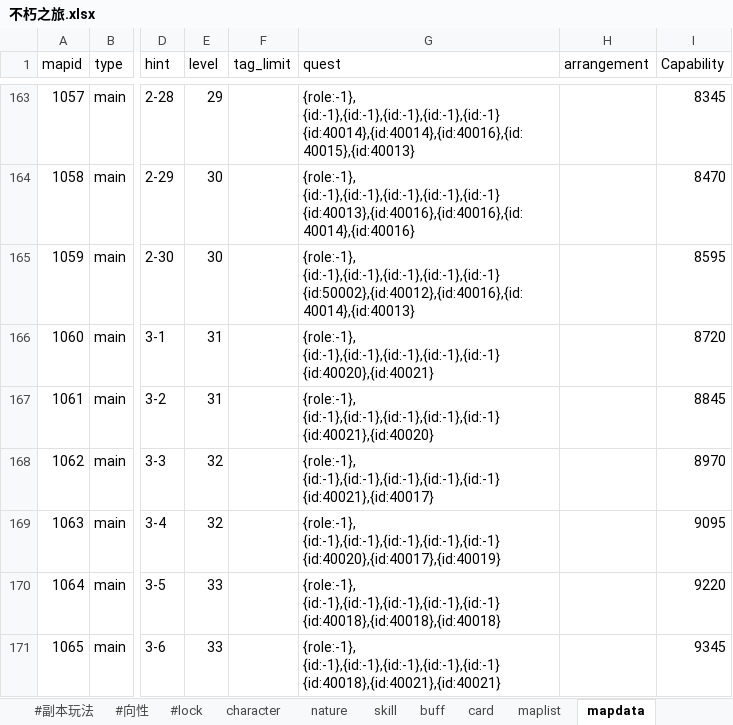
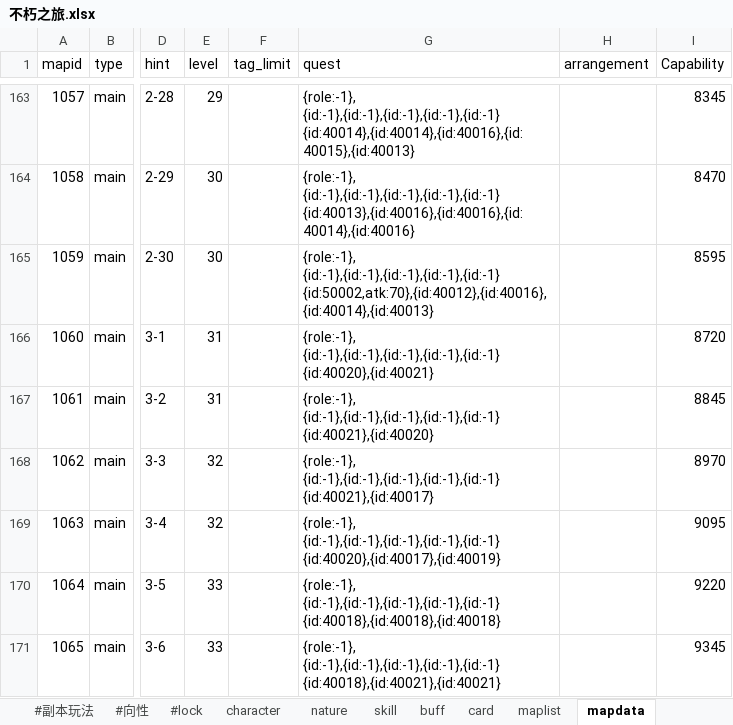
Before and after one commit to god155326/my-game, an Excel workbook: data/不朽之旅.xlsx, sheet mapdata, drawn as a sheet; only a part is shown, gaps mark what is left out; values as stored, in another font and other column widths than the file's, no borders; ↵ is a line break in a cell; the diff names each change by its address in the sheet, - before the commit and + after, or states it on an @@ line.

```diff
--- a/data/不朽之旅.xlsx (sheet mapdata)
+++ b/data/不朽之旅.xlsx (sheet mapdata)
-G165 (quest): {role:-1}, ↵ {id:-1},{id:-1},{id:-1},{id:-1},{id:-1} ↵ {id:50002},{id:40012},{id:40016},{id:40014},{id:40013}
+G165 (quest): {role:-1}, ↵ {id:-1},{id:-1},{id:-1},{id:-1},{id:-1} ↵ {id:50002,atk:70},{id:40012},{id:40016},{id:40014},{id:40013}
```
Also changed, not shown: sheet card, sheet taglist, 1 other file.
